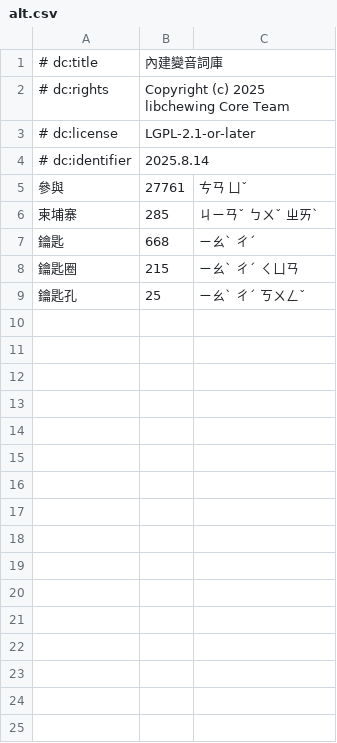
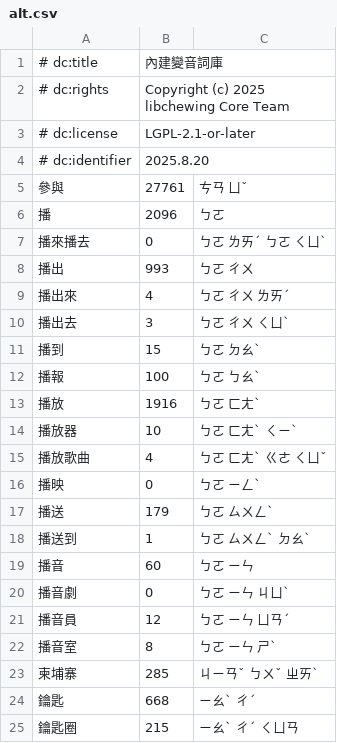
Before and after one commit to chewing/libchewing-data, a CSV file: dict/chewing/alt.csv, drawn as a sheet; only a part is shown; the shorter side is filled out with more unchanged rows.

Commit message:
將「播 ㄅㄛ」移到 alt.csv (#52)

```diff
--- a/dict/chewing/alt.csv
+++ b/dict/chewing/alt.csv
@@ -3,4 +3,21 @@
 # dc:license,LGPL-2.1-or-later,
-# dc:identifier,2025.8.14,
+# dc:identifier,2025.8.20,
 參與,27761,ㄘㄢ ㄩˇ
+播,2096,ㄅㄛ
+播來播去,0,ㄅㄛ ㄌㄞˊ ㄅㄛ ㄑㄩˋ
+播出,993,ㄅㄛ ㄔㄨ
+播出來,4,ㄅㄛ ㄔㄨ ㄌㄞˊ
+播出去,3,ㄅㄛ ㄔㄨ ㄑㄩˋ
+播到,15,ㄅㄛ ㄉㄠˋ
+播報,100,ㄅㄛ ㄅㄠˋ
+播放,1916,ㄅㄛ ㄈㄤˋ
+播放器,10,ㄅㄛ ㄈㄤˋ ㄑㄧˋ
+播放歌曲,4,ㄅㄛ ㄈㄤˋ ㄍㄜ ㄑㄩˇ
+播映,0,ㄅㄛ ㄧㄥˋ
+播送,179,ㄅㄛ ㄙㄨㄥˋ
+播送到,1,ㄅㄛ ㄙㄨㄥˋ ㄉㄠˋ
+播音,60,ㄅㄛ ㄧㄣ
+播音劇,0,ㄅㄛ ㄧㄣ ㄐㄩˋ
+播音員,12,ㄅㄛ ㄧㄣ ㄩㄢˊ
+播音室,8,ㄅㄛ ㄧㄣ ㄕˋ
 柬埔寨,285,ㄐㄧㄢˇ ㄅㄨˇ ㄓㄞˋ
```
